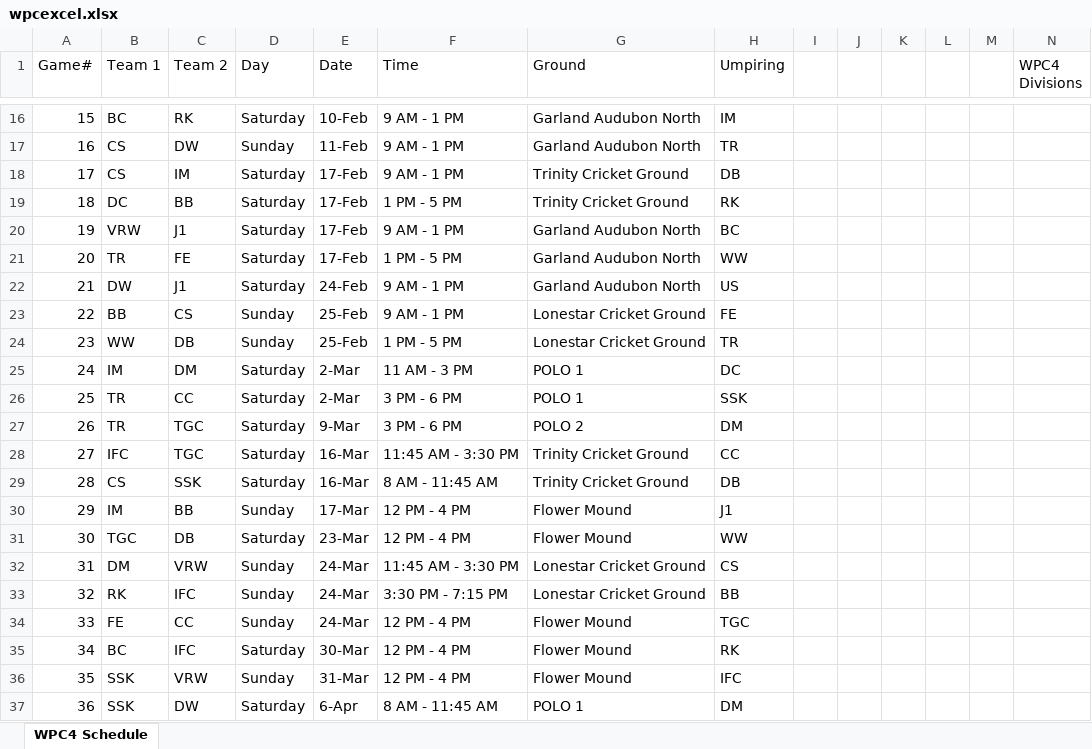
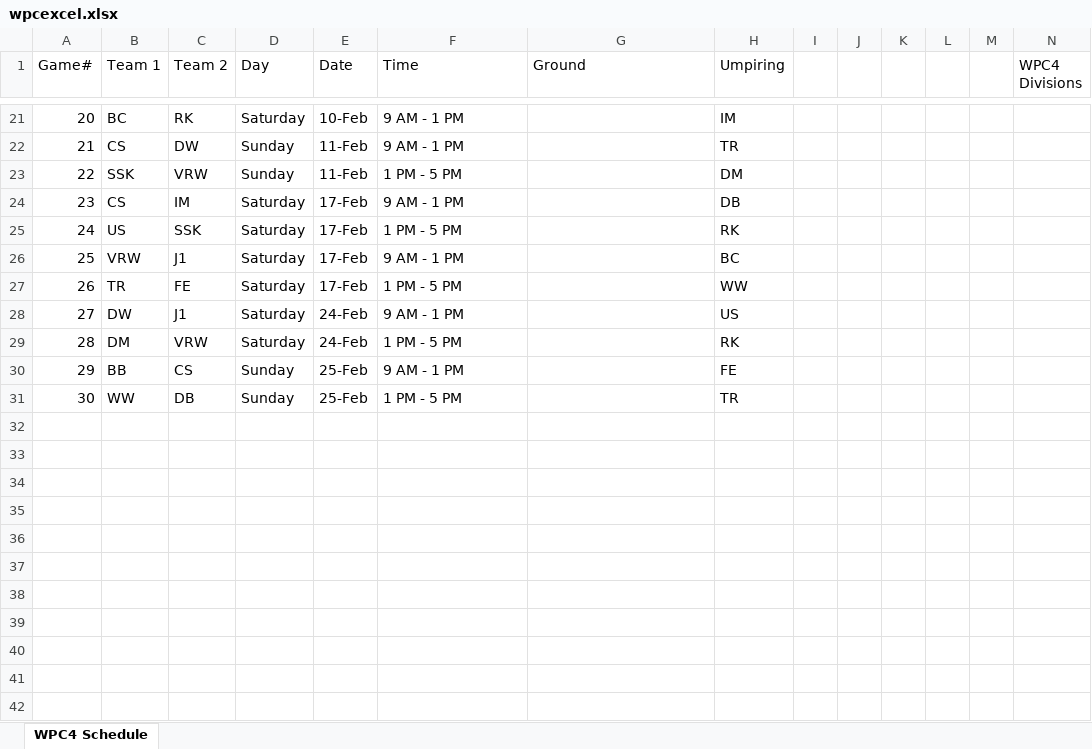
Before and after one commit to masalokye/wpc, an Excel workbook: wpcexcel.xlsx, sheet WPC4 Schedule, drawn as a sheet; only a part is shown, gaps mark what is left out; values as stored, in another font and other column widths than the file's, no cell formats; removed rows and columns are numbered as before the commit, all else as after; rows hold the shown columns only; the diff covers the shown part only; the diff names each change by its address in the sheet, - before the commit and + after, or states it on an @@ line.

Commit message:
Add files via upload

```diff
--- a/wpcexcel.xlsx (sheet WPC4 Schedule)
+++ b/wpcexcel.xlsx (sheet WPC4 Schedule)
@@ column A (Game#) renumbered between rows 4 and 31 @@
-G21:G22 (Ground): Garland Audubon North
+G21:G22 (Ground): (empty)
+row 23: 22 | SSK | VRW | Sunday | 11-Feb | 1 PM - 5 PM |  | DM
-G24:G25 (Ground): Trinity Cricket Ground
+G24:G25 (Ground): (empty)
-B25 (Team 1): DC
+B25 (Team 1): US
-C25 (Team 2): BB
+C25 (Team 2): SSK
-G26:G28 (Ground): Garland Audubon North
+G26:G28 (Ground): (empty)
+row 29: 28 | DM | VRW | Saturday | 24-Feb | 1 PM - 5 PM |  | RK
-G30:G31 (Ground): Lonestar Cricket Ground
+G30:G31 (Ground): (empty)
-row 25: 24 | IM | DM | Saturday | 2-Mar | 11 AM - 3 PM | POLO 1 | DC
-row 26: 25 | TR | CC | Saturday | 2-Mar | 3 PM - 6 PM | POLO 1 | SSK
-row 27: 26 | TR | TGC | Saturday | 9-Mar | 3 PM - 6 PM | POLO 2 | DM
-row 28: 27 | IFC | TGC | Saturday | 16-Mar | 11:45 AM - 3:30 PM | Trinity Cricket Ground | CC
-row 29: 28 | CS | SSK | Saturday | 16-Mar | 8 AM - 11:45 AM | Trinity Cricket Ground | DB
-row 30: 29 | IM | BB | Sunday | 17-Mar | 12 PM - 4 PM | Flower Mound | J1
-row 31: 30 | TGC | DB | Saturday | 23-Mar | 12 PM - 4 PM | Flower Mound | WW
-row 32: 31 | DM | VRW | Sunday | 24-Mar | 11:45 AM - 3:30 PM | Lonestar Cricket Ground | CS
-row 33: 32 | RK | IFC | Sunday | 24-Mar | 3:30 PM - 7:15 PM | Lonestar Cricket Ground | BB
-row 34: 33 | FE | CC | Sunday | 24-Mar | 12 PM - 4 PM | Flower Mound | TGC
-row 35: 34 | BC | IFC | Saturday | 30-Mar | 12 PM - 4 PM | Flower Mound | RK
-row 36: 35 | SSK | VRW | Sunday | 31-Mar | 12 PM - 4 PM | Flower Mound | IFC
-row 37: 36 | SSK | DW | Saturday | 6-Apr | 8 AM - 11:45 AM | POLO 1 | DM
```
Also changed, not shown: 5 added rows and 33 edited cells elsewhere in this sheet, cell formats, formulas that keep their value.
